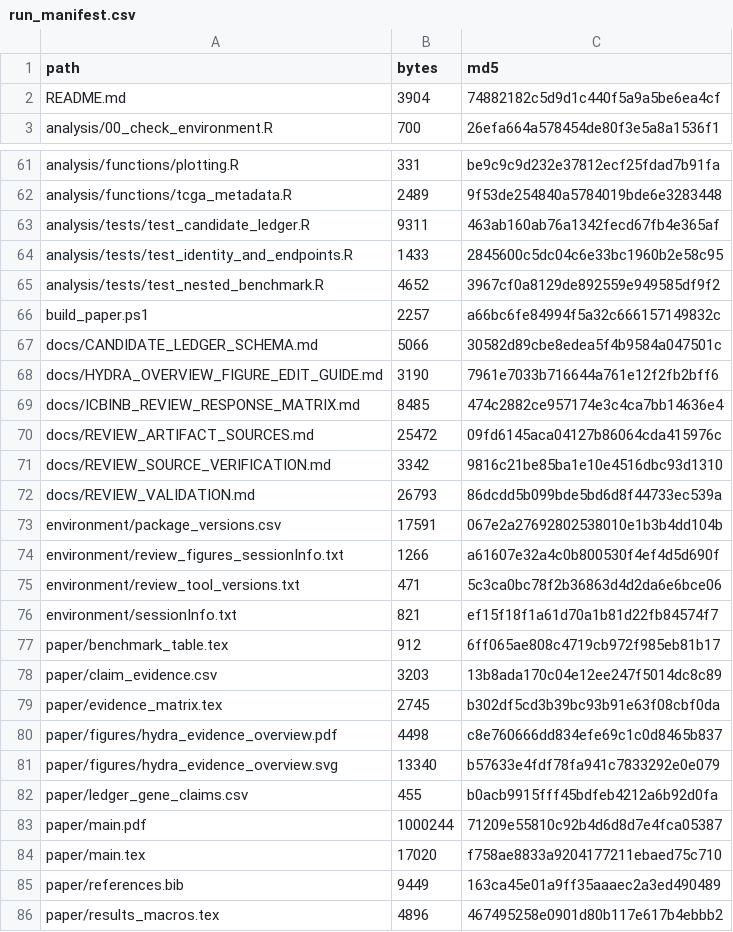
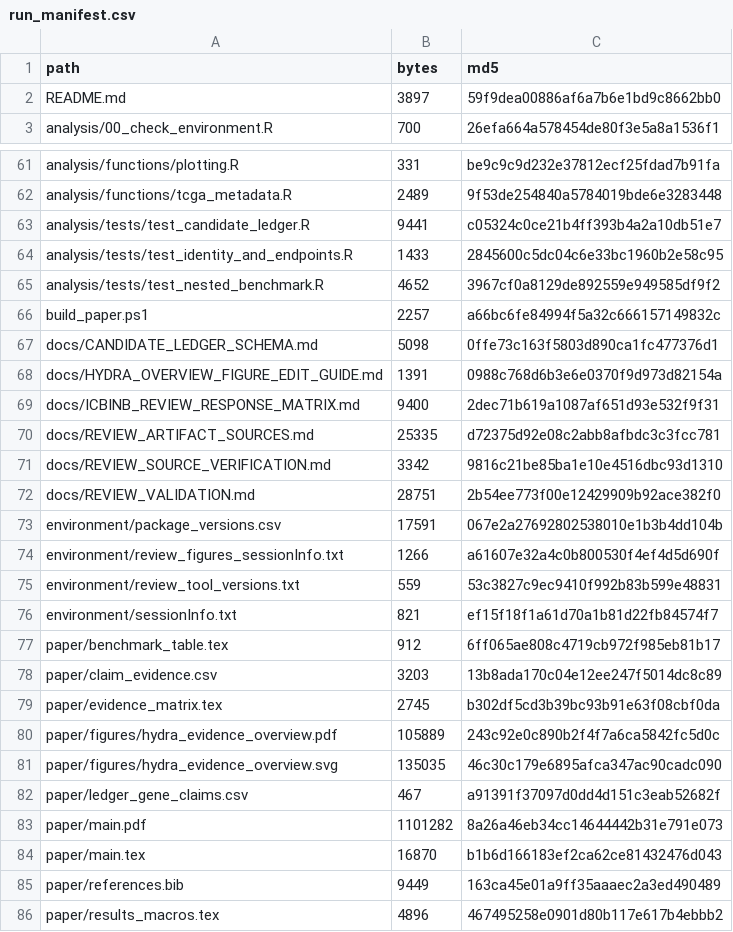
Before and after one commit to ArjunCodess/HYDRA-ccRCC, a CSV file: results/tables/run_manifest.csv, drawn as a sheet; only a part is shown, gaps mark what is left out; the diff covers the shown part only.

```diff
--- a/results/tables/run_manifest.csv
+++ b/results/tables/run_manifest.csv
@@ -1,3 +1,3 @@
 path,bytes,md5
-README.md,3904,74882182c5d9d1c440f5a9a5be6ea4cf
+README.md,3897,59f9dea00886af6a7b6e1bd9c8662bb0
 analysis/00_check_environment.R,700,26efa664a578454de80f3e5a8a1536f1
@@ -62,3 +62,3 @@ analysis/functions/plotting.R,331,be9c9c9d232e37812ecf25fdad7b91fa
 analysis/functions/tcga_metadata.R,2489,9f53de254840a5784019bde6e3283448
-analysis/tests/test_candidate_ledger.R,9311,463ab160ab76a1342fecd67fb4e365af
+analysis/tests/test_candidate_ledger.R,9441,c05324c0ce21b4ff393b4a2a10db51e7
 analysis/tests/test_identity_and_endpoints.R,1433,2845600c5dc04c6e33bc1960b2e58c95
@@ -66,11 +66,11 @@ analysis/tests/test_nested_benchmark.R,4652,3967cf0a8129de892559e949585df9f2
 build_paper.ps1,2257,a66bc6fe84994f5a32c666157149832c
-docs/CANDIDATE_LEDGER_SCHEMA.md,5066,30582d89cbe8edea5f4b9584a047501c
-docs/HYDRA_OVERVIEW_FIGURE_EDIT_GUIDE.md,3190,7961e7033b716644a761e12f2fb2bff6
-docs/ICBINB_REVIEW_RESPONSE_MATRIX.md,8485,474c2882ce957174e3c4ca7bb14636e4
-docs/REVIEW_ARTIFACT_SOURCES.md,25472,09fd6145aca04127b86064cda415976c
+docs/CANDIDATE_LEDGER_SCHEMA.md,5098,0ffe73c163f5803d890ca1fc477376d1
+docs/HYDRA_OVERVIEW_FIGURE_EDIT_GUIDE.md,1391,0988c768d6b3e6e0370f9d973d82154a
+docs/ICBINB_REVIEW_RESPONSE_MATRIX.md,9400,2dec71b619a1087af651d93e532f9f31
+docs/REVIEW_ARTIFACT_SOURCES.md,25335,d72375d92e08c2abb8afbdc3c3fcc781
 docs/REVIEW_SOURCE_VERIFICATION.md,3342,9816c21be85ba1e10e4516dbc93d1310
-docs/REVIEW_VALIDATION.md,26793,86dcdd5b099bde5bd6d8f44733ec539a
+docs/REVIEW_VALIDATION.md,28751,2b54ee773f00e12429909b92ace382f0
 environment/package_versions.csv,17591,067e2a27692802538010e1b3b4dd104b
 environment/review_figures_sessionInfo.txt,1266,a61607e32a4c0b800530f4ef4d5d690f
-environment/review_tool_versions.txt,471,5c3ca0bc78f2b36863d4d2da6e6bce06
+environment/review_tool_versions.txt,559,53c3827c9ec9410f992b83b599e48831
 environment/sessionInfo.txt,821,ef15f18f1a61d70a1b81d22fb84574f7
@@ -79,7 +79,7 @@ paper/claim_evidence.csv,3203,13b8ada170c04e12ee247f5014dc8c89
 paper/evidence_matrix.tex,2745,b302df5cd3b39bc93b91e63f08cbf0da
-paper/figures/hydra_evidence_overview.pdf,4498,c8e760666dd834efe69c1c0d8465b837
-paper/figures/hydra_evidence_overview.svg,13340,b57633e4fdf78fa941c7833292e0e079
-paper/ledger_gene_claims.csv,455,b0acb9915fff45bdfeb4212a6b92d0fa
-paper/main.pdf,1000244,71209e55810c92b4d6d8d7e4fca05387
-paper/main.tex,17020,f758ae8833a9204177211ebaed75c710
+paper/figures/hydra_evidence_overview.pdf,105889,243c92e0c890b2f4f7a6ca5842fc5d0c
+paper/figures/hydra_evidence_overview.svg,135035,46c30c179e6895afca347ac90cadc090
+paper/ledger_gene_claims.csv,467,a91391f37097d0dd4d151c3eab52682f
+paper/main.pdf,1101282,8a26a46eb34cc14644442b31e791e073
+paper/main.tex,16870,b1b6d166183ef2ca62ce81432476d043
 paper/references.bib,9449,163ca45e01a9ff35aaaec2a3ed490489
```
Also changed, not shown: 49 edited cells elsewhere in this file, results/tables/claim_evidence_ledger.csv, results/tables/review_artifact_sources.csv, 3 other files.
